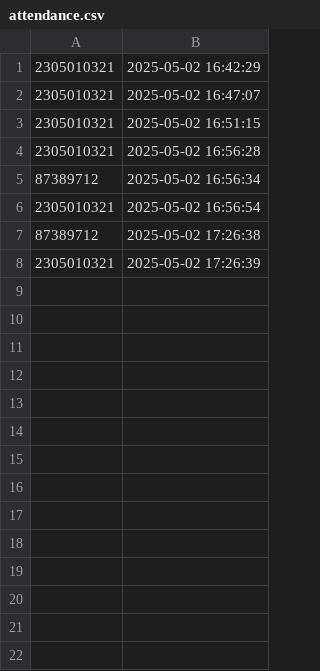
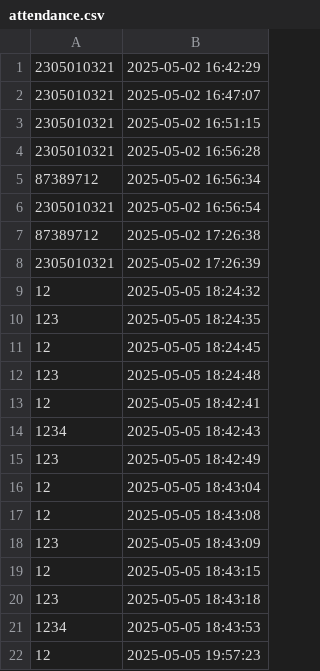
Before and after one commit to Y0sem1te/SmartClassSystem, a CSV file: smart_classroom_demo/resource/attendance.csv, drawn as a sheet; the diff names each change by its address in the sheet, - before the commit and + after, or states it on an @@ line.

```diff
--- a/smart_classroom_demo/resource/attendance.csv
+++ b/smart_classroom_demo/resource/attendance.csv
+row 9: 12 | 2025-05-05 18:24:32
+row 10: 123 | 2025-05-05 18:24:35
+row 11: 12 | 2025-05-05 18:24:45
+row 12: 123 | 2025-05-05 18:24:48
+row 13: 12 | 2025-05-05 18:42:41
+row 14: 1234 | 2025-05-05 18:42:43
+row 15: 123 | 2025-05-05 18:42:49
+row 16: 12 | 2025-05-05 18:43:04
+row 17: 12 | 2025-05-05 18:43:08
+row 18: 123 | 2025-05-05 18:43:09
+row 19: 12 | 2025-05-05 18:43:15
+row 20: 123 | 2025-05-05 18:43:18
+row 21: 1234 | 2025-05-05 18:43:53
+row 22: 12 | 2025-05-05 19:57:23
```
Also changed, not shown: 4 other files.
